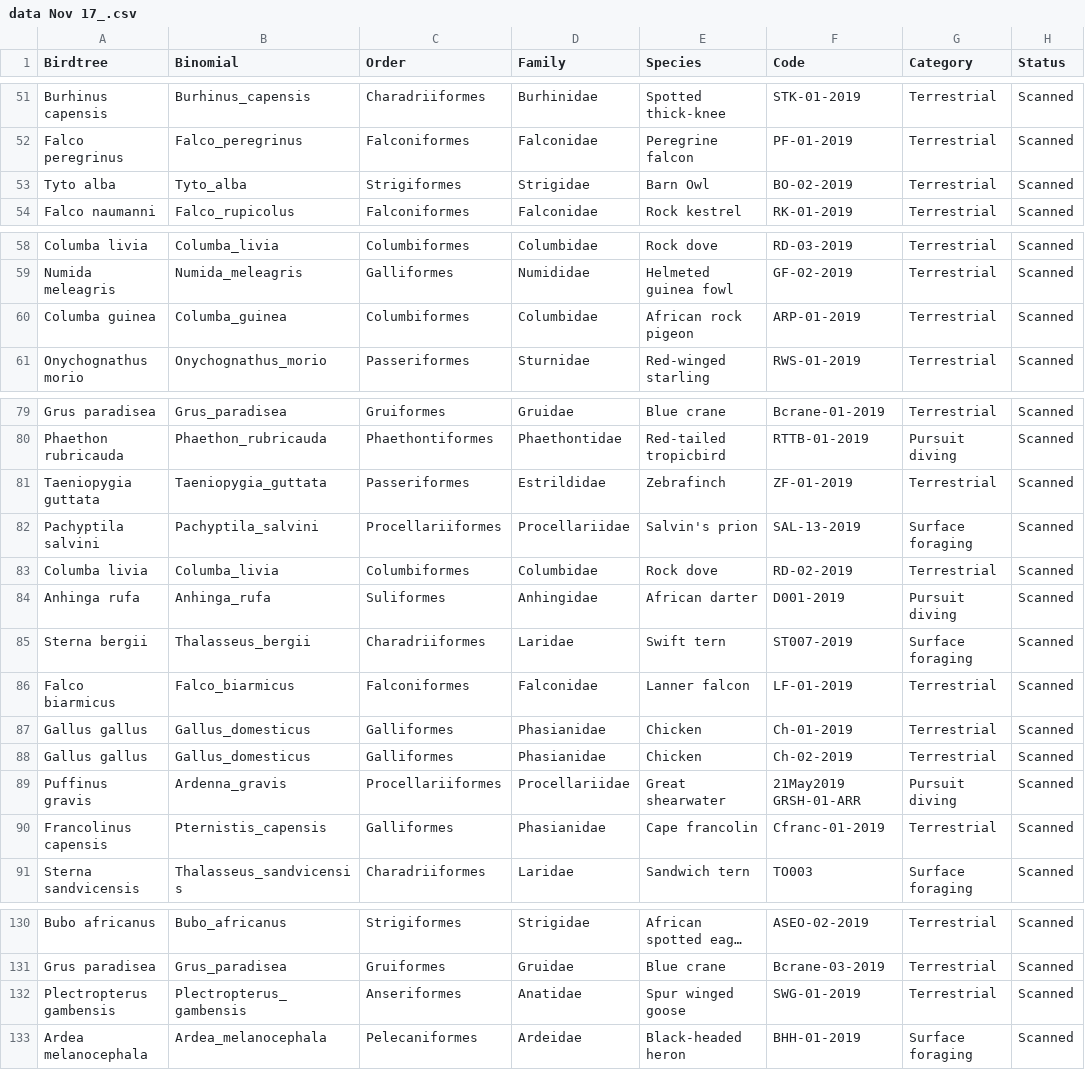
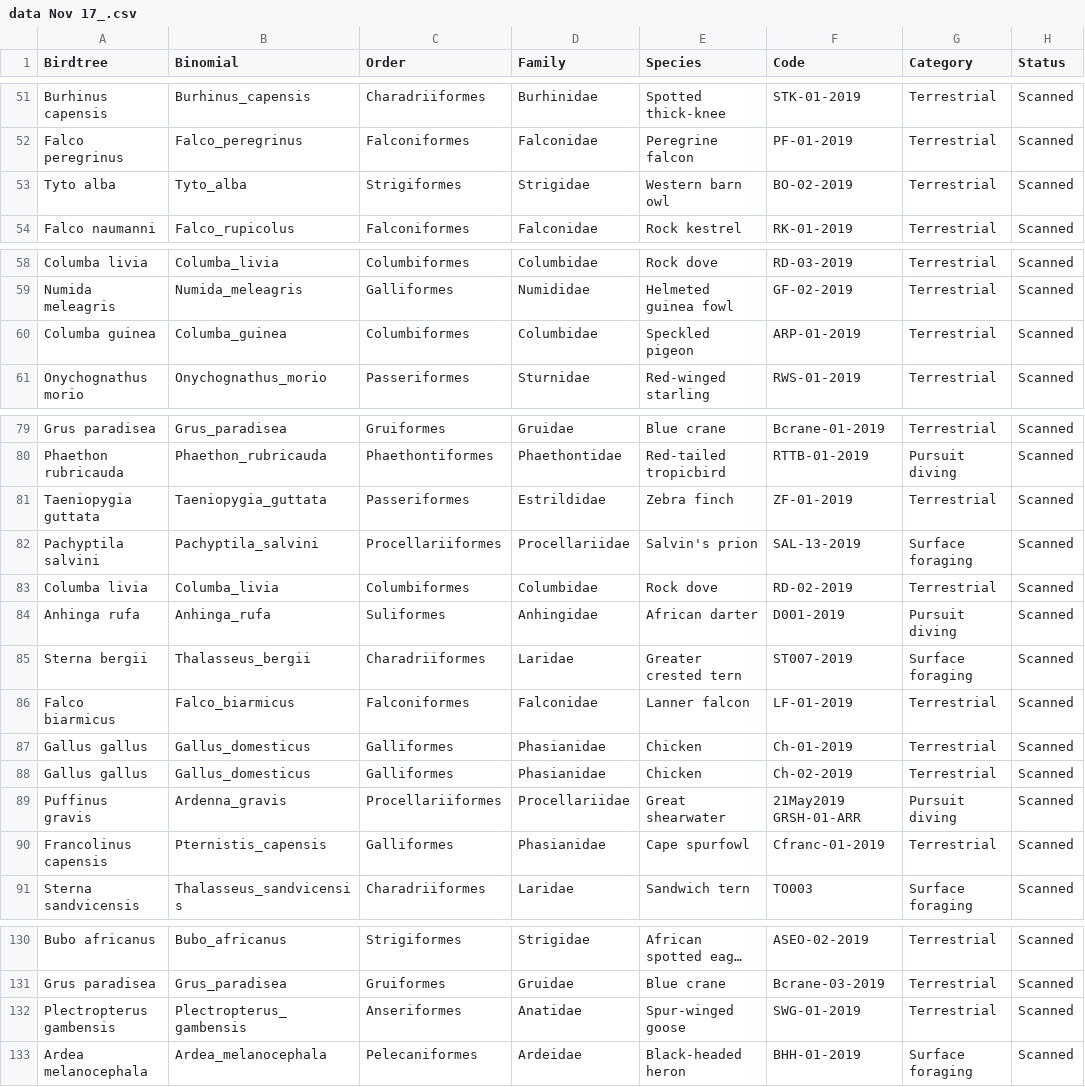
Before and after one commit to jzeyl/A-T-Statistics, a CSV file: data Nov 17_.csv, drawn as a sheet; only a part is shown, gaps mark what is left out; long unchanged cells end in …; the diff covers the shown part only; the diff names each change by its address in the sheet, - before the commit and + after, or states it on an @@ line.

```diff
--- a/data Nov 17_.csv
+++ b/data Nov 17_.csv
-E53 (Species): Barn Owl
+E53 (Species): Western barn owl
-E60 (Species): African rock pigeon
+E60 (Species): Speckled pigeon
-E81 (Species): Zebrafinch
+E81 (Species): Zebra finch
-E85 (Species): Swift tern
+E85 (Species): Greater crested tern
-E90 (Species): Cape francolin
+E90 (Species): Cape spurfowl
-E132 (Species): Spur winged goose
+E132 (Species): Spur-winged goose
```
Also changed, not shown: 24 edited cells elsewhere in this file, ICC/All ICC.csv, 3 other files.
